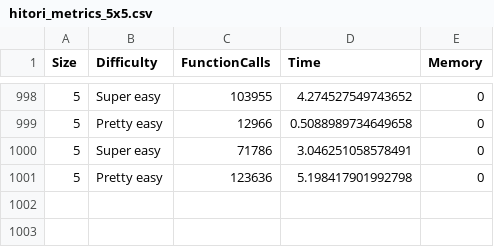
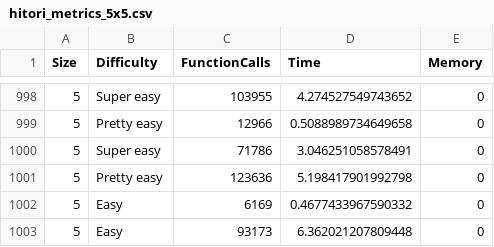
Before and after one commit to qmi03/hitori, a CSV file: hitori_metrics_5x5.csv, drawn as a sheet; only a part is shown, gaps mark what is left out; the diff names each change by its address in the sheet, - before the commit and + after, or states it on an @@ line.

Commit message:
test hitori heuristics

```diff
--- a/hitori_metrics_5x5.csv
+++ b/hitori_metrics_5x5.csv
+row 1002: 5 | Easy | 6169 | 0.4677433967590332 | 0
+row 1003: 5 | Easy | 93173 | 6.362021207809448 | 0
```
Also changed, not shown: 10 other files.
